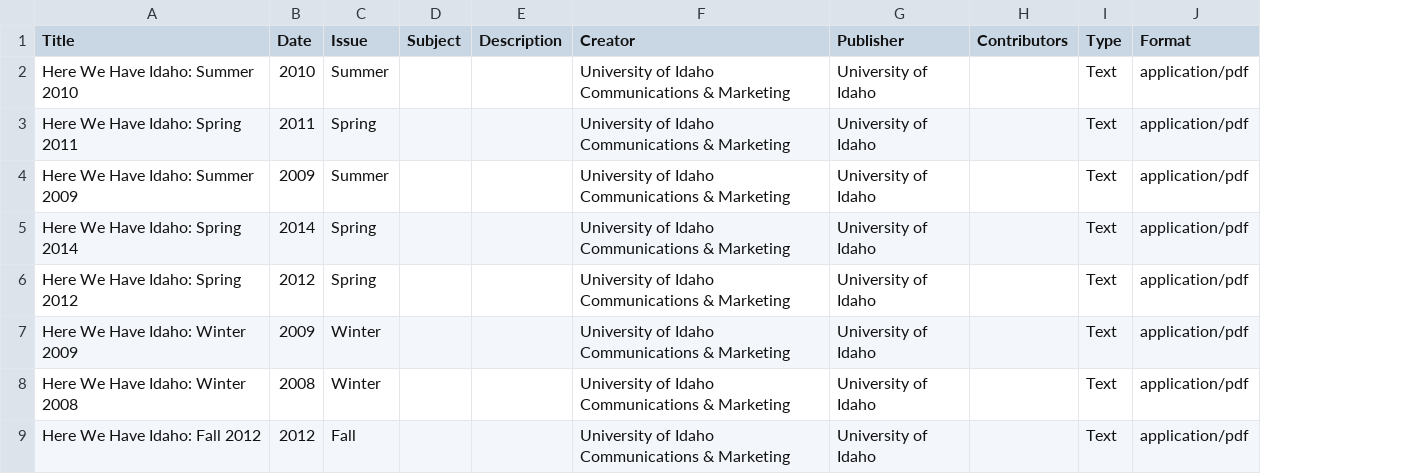
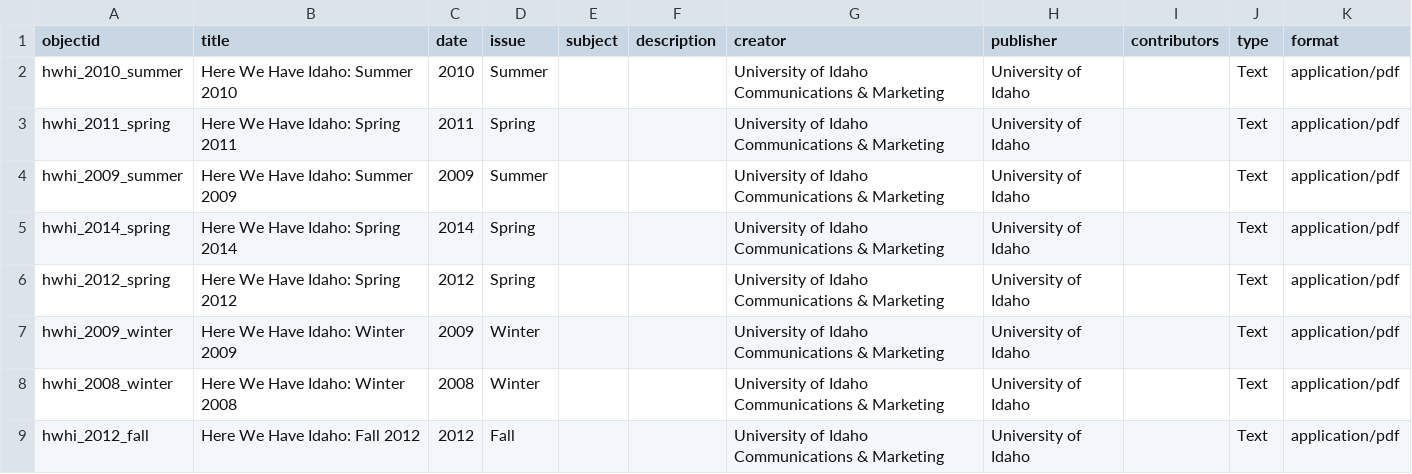
Before and after one commit to uidaholib/collectionbuilder-cdm-template, a CSV file: _data/hwhi.csv, drawn as a sheet; only a part is shown; removed rows and columns are numbered as before the commit, all else as after; the diff covers the shown part only; the diff names each change by its address in the sheet, - before the commit and + after, or states it on an @@ line.

```diff
--- a/_data/hwhi.csv
+++ b/_data/hwhi.csv
+column A (objectid), rows 2-9: hwhi_2010_summer | hwhi_2011_spring | hwhi_2009_summer | hwhi_2014_spring | hwhi_2012_spring | hwhi_2009_winter | hwhi_2008_winter | hwhi_2012_fall
-column D (Subject), empty
-column E (Description), empty
+column E (subject), empty
+column F (description), empty
-column H (Contributors), empty
+column I (contributors), empty
-B1: Title
+B1: title
-C1: Date
+C1: date
-D1: Issue
+D1: issue
-G1: Creator
+G1: creator
-H1: Publisher
+H1: publisher
-J1: Type
+J1: type
-K1: Format
+K1: format
```
Also changed, not shown: 6 edited cells elsewhere in this file, 2 other files.
